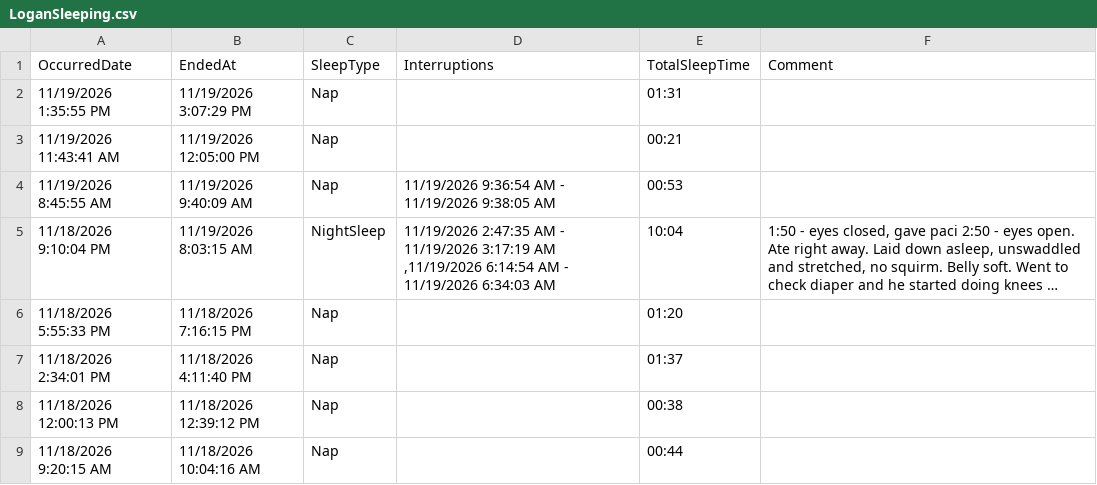
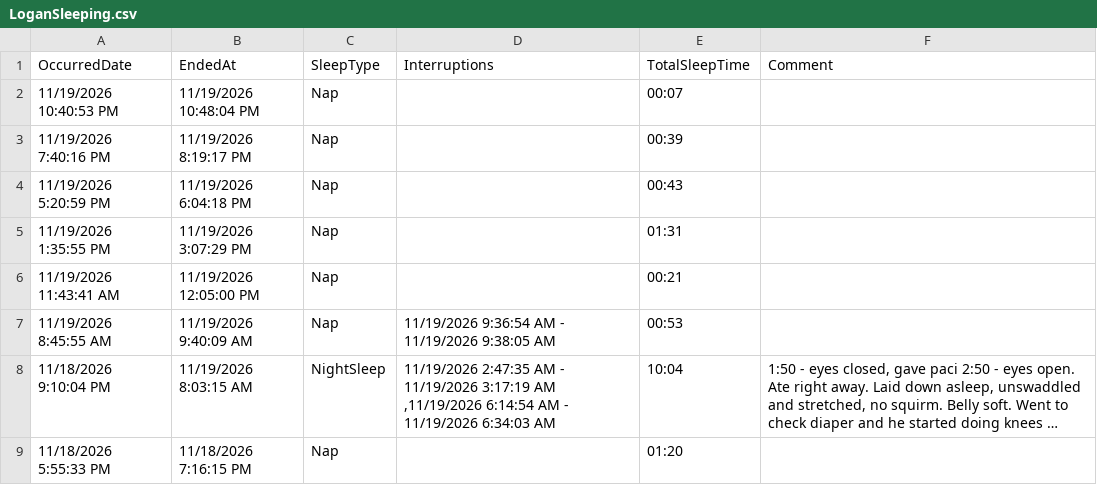
Before and after one commit to khyche-ops/Logan-Dashboard, a CSV file: LoganSleeping.csv, drawn as a sheet; only a part is shown; the shorter side is filled out with more unchanged rows; long unchanged cells end in ….

Commit message:
Update LoganSleeping.csv from ParentLove

```diff
--- a/LoganSleeping.csv
+++ b/LoganSleeping.csv
@@ -1,2 +1,5 @@
 OccurredDate,EndedAt,SleepType,Interruptions,TotalSleepTime,Comment
+11/19/2026 10:40:53 PM,11/19/2026 10:48:04 PM,Nap,,00:07,
+11/19/2026 7:40:16 PM,11/19/2026 8:19:17 PM,Nap,,00:39,
+11/19/2026 5:20:59 PM,11/19/2026 6:04:18 PM,Nap,,00:43,
 11/19/2026 1:35:55 PM,11/19/2026 3:07:29 PM,Nap,,01:31,
```
